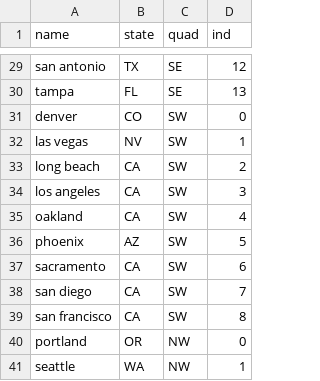
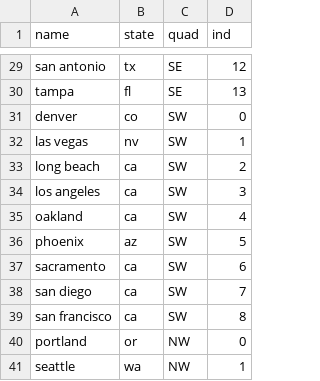
Before and after one commit to ChattyCity/chattycity.github.io, a CSV file: Chord/cities.csv, drawn as a sheet; only a part is shown, gaps mark what is left out; the diff covers the shown part only; the diff names each change by its address in the sheet, - before the commit and + after, or states it on an @@ line.

Commit message:
add state, bold name, add %

```diff
--- a/Chord/cities.csv
+++ b/Chord/cities.csv
-B29 (state): TX
+B29 (state): tx
-B30 (state): FL
+B30 (state): fl
-B31 (state): CO
+B31 (state): co
-B32 (state): NV
+B32 (state): nv
-B33:B35 (state): CA
+B33:B35 (state): ca
-B36 (state): AZ
+B36 (state): az
-B37:B39 (state): CA
+B37:B39 (state): ca
-B40 (state): OR
+B40 (state): or
-B41 (state): WA
+B41 (state): wa
```
Also changed, not shown: 27 edited cells elsewhere in this file, 3 other files.
